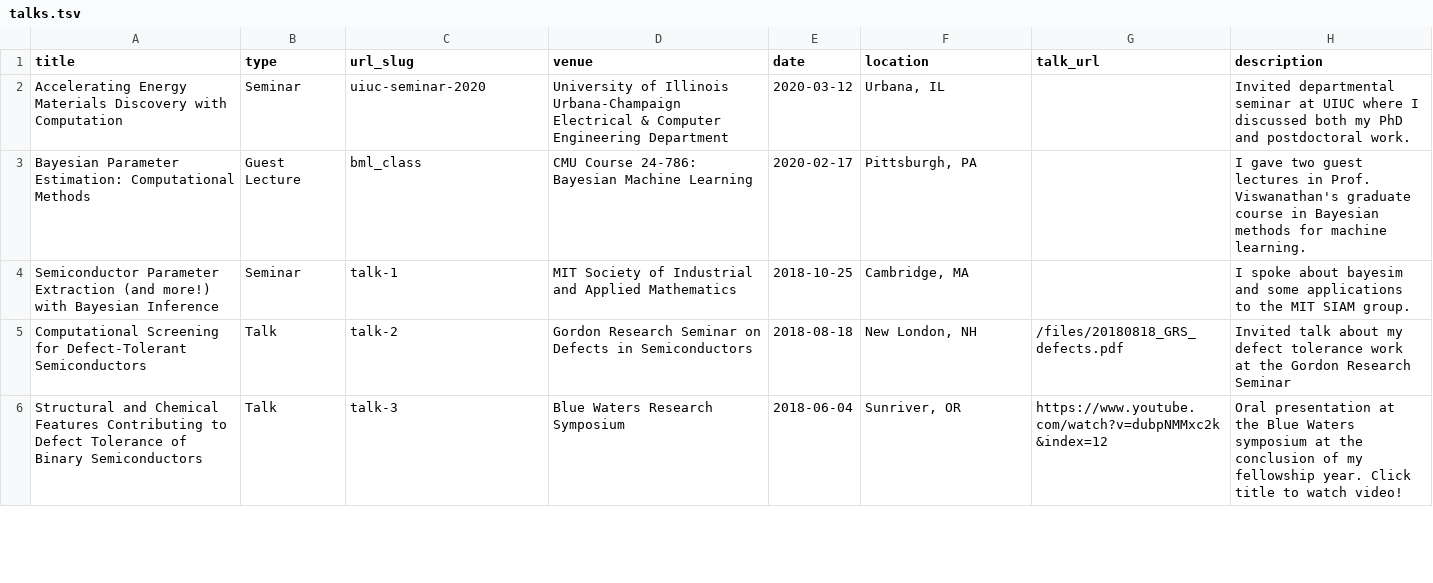
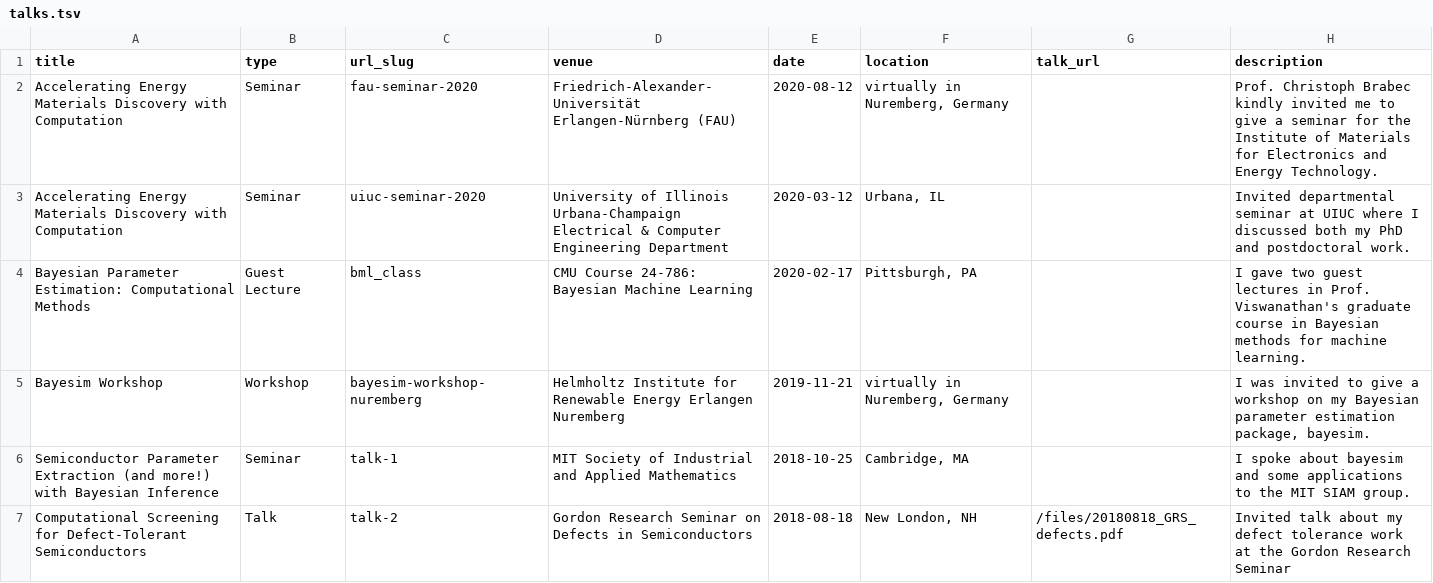
Before and after one commit to shsjxzh/shsjxzh.github.io, a TSV file: markdown_generator/talks.tsv, drawn as a sheet; only a part is shown; the shorter side is filled out with more unchanged rows; the diff names each change by its address in the sheet, - before the commit and + after, or states it on an @@ line.

Commit message:
added in some talks

```diff
--- a/markdown_generator/talks.tsv
+++ b/markdown_generator/talks.tsv
+row 2: Accelerating Energy Materials Discovery with Computation | Seminar | fau-seminar-2020 | Friedrich-Alexander-Universität Erlangen-Nürnberg (FAU) | 2020-08-12 | virtually in Nuremberg, Germany |  | Prof. Christoph Brabec kindly invited me to give a seminar for the Institute of Materials for Electronics and Energy Technology.
+row 5: Bayesim Workshop | Workshop | bayesim-workshop-nuremberg | Helmholtz Institute for Renewable Energy Erlangen Nuremberg | 2019-11-21 | virtually in Nuremberg, Germany |  | I was invited to give a workshop on my Bayesian parameter estimation package, bayesim.
```
Also changed, not shown: 4 other files.
